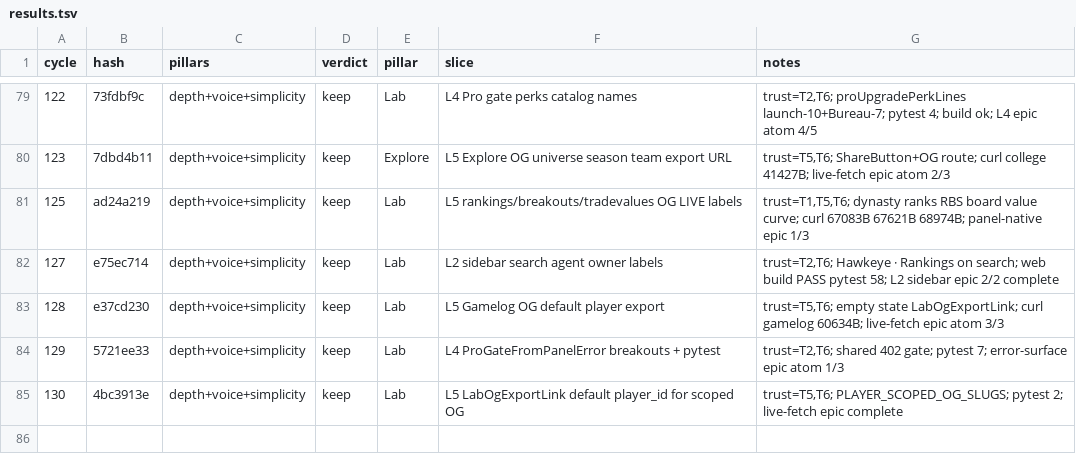
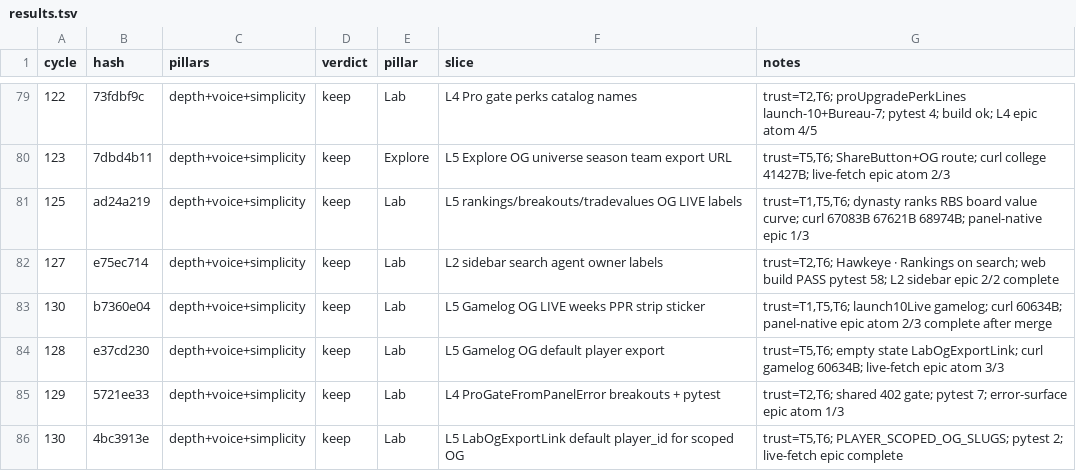
Before and after one commit to swaggerdagger987/razzle, a TSV file: docs/v2/results.tsv, drawn as a sheet; only a part is shown, gaps mark what is left out.

Commit message:
standup: 2026-05-31 — SHIP Lab L5 gamelog OG LIVE weeks PPR strip
Co-authored-by: swaggerdagger987 <swaggerdagger987@users.noreply.github.com>

```diff
--- a/docs/v2/results.tsv
+++ b/docs/v2/results.tsv
@@ -82,2 +82,3 @@ cycle	hash	pillars	verdict	pillar	slice	notes
 127	e75ec714	depth+voice+simplicity	keep	Lab	L2 sidebar search agent owner labels	trust=T2,T6; Hawkeye · Rankings on search; web build PASS pytest 58; L2 sidebar epic 2/2 complete
+130	b7360e04	depth+voice+simplicity	keep	Lab	L5 Gamelog OG LIVE weeks PPR strip sticker	trust=T1,T5,T6; launch10Live gamelog; curl 60634B; panel-native epic atom 2/3 complete after merge
 128	e37cd230	depth+voice+simplicity	keep	Lab	L5 Gamelog OG default player export	trust=T5,T6; empty state LabOgExportLink; curl gamelog 60634B; live-fetch epic atom 3/3
```
Also changed, not shown: 9 other files.
